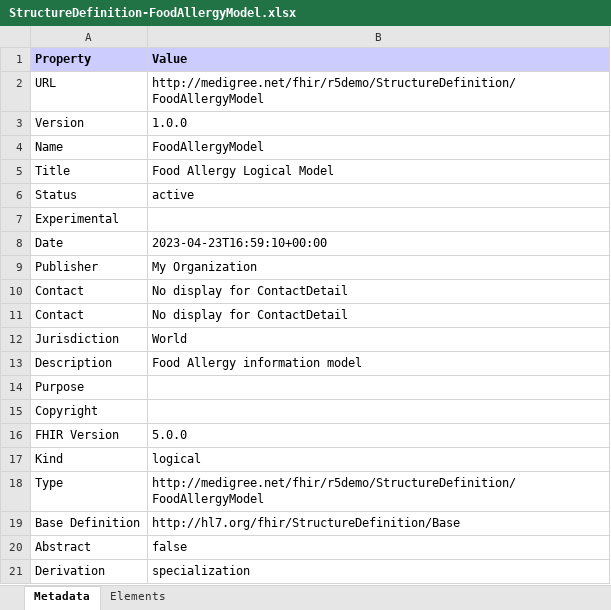
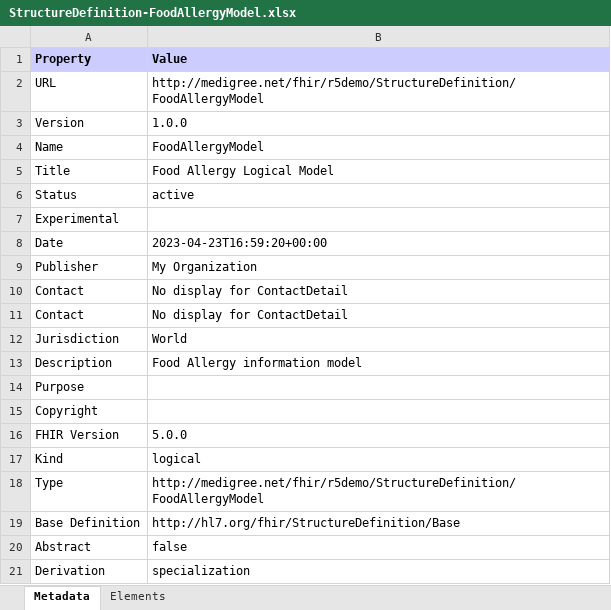
Before and after one commit to costateixeira/r5demo, an Excel workbook: StructureDefinition-FoodAllergyModel.xlsx, sheet Metadata, drawn as a sheet; values as stored, in another font and other column widths than the file's, no borders; the diff names each change by its address in the sheet, - before the commit and + after, or states it on an @@ line.

```diff
--- a/StructureDefinition-FoodAllergyModel.xlsx (sheet Metadata)
+++ b/StructureDefinition-FoodAllergyModel.xlsx (sheet Metadata)
-B8 (Value): 2023-04-23T16:59:10+00:00
+B8 (Value): 2023-04-23T16:59:20+00:00
```
Also changed, not shown: StructureDefinition-FoodAllergy.xlsx, ValueSet-FoodAllergyVS.xlsx, 44 other files.
